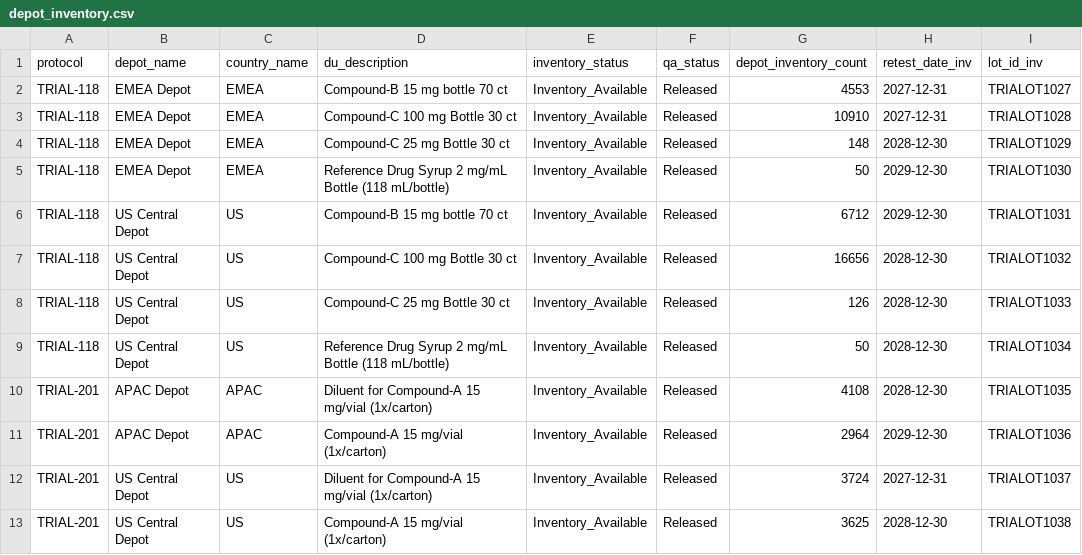
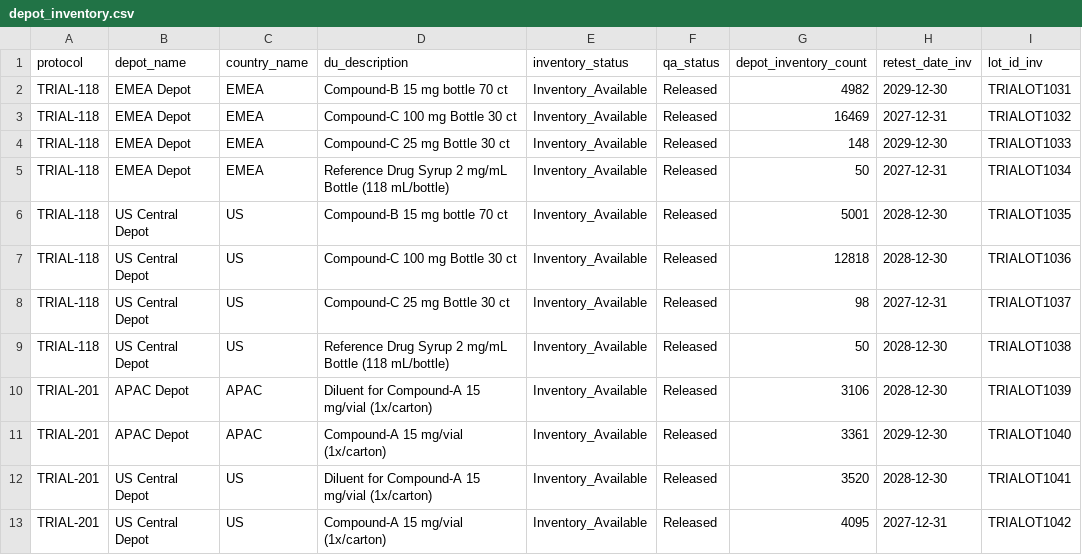
Before and after one commit to rafaelcarlosabbariao/imp-supply-simulator, a CSV file: datasets/depot_inventory.csv, drawn as a sheet.

```diff
--- a/datasets/depot_inventory.csv
+++ b/datasets/depot_inventory.csv
@@ -1,13 +1,13 @@
 protocol,depot_name,country_name,du_description,inventory_status,qa_status,depot_inventory_count,retest_date_inv,lot_id_inv
-TRIAL-118,EMEA Depot,EMEA,Compound-B 15 mg bottle 70 ct,Inventory_Available,Released,4553,2027-12-31,TRIALOT1027
-TRIAL-118,EMEA Depot,EMEA,Compound-C 100 mg Bottle 30 ct,Inventory_Available,Released,10910,2027-12-31,TRIALOT1028
-TRIAL-118,EMEA Depot,EMEA,Compound-C 25 mg Bottle 30 ct,Inventory_Available,Released,148,2028-12-30,TRIALOT1029
-TRIAL-118,EMEA Depot,EMEA,Reference Drug Syrup 2 mg/mL Bottle (118 mL/bottle),Inventory_Available,Released,50,2029-12-30,TRIALOT1030
-TRIAL-118,US Central Depot,US,Compound-B 15 mg bottle 70 ct,Inventory_Available,Released,6712,2029-12-30,TRIALOT1031
-TRIAL-118,US Central Depot,US,Compound-C 100 mg Bottle 30 ct,Inventory_Available,Released,16656,2028-12-30,TRIALOT1032
-TRIAL-118,US Central Depot,US,Compound-C 25 mg Bottle 30 ct,Inventory_Available,Released,126,2028-12-30,TRIALOT1033
-TRIAL-118,US Central Depot,US,Reference Drug Syrup 2 mg/mL Bottle (118 mL/bottle),Inventory_Available,Released,50,2028-12-30,TRIALOT1034
-TRIAL-201,APAC Depot,APAC,Diluent for Compound-A 15 mg/vial (1x/carton),Inventory_Available,Released,4108,2028-12-30,TRIALOT1035
-TRIAL-201,APAC Depot,APAC,Compound-A 15 mg/vial (1x/carton),Inventory_Available,Released,2964,2029-12-30,TRIALOT1036
-TRIAL-201,US Central Depot,US,Diluent for Compound-A 15 mg/vial (1x/carton),Inventory_Available,Released,3724,2027-12-31,TRIALOT1037
-TRIAL-201,US Central Depot,US,Compound-A 15 mg/vial (1x/carton),Inventory_Available,Released,3625,2028-12-30,TRIALOT1038
+TRIAL-118,EMEA Depot,EMEA,Compound-B 15 mg bottle 70 ct,Inventory_Available,Released,4982,2029-12-30,TRIALOT1031
+TRIAL-118,EMEA Depot,EMEA,Compound-C 100 mg Bottle 30 ct,Inventory_Available,Released,16469,2027-12-31,TRIALOT1032
+TRIAL-118,EMEA Depot,EMEA,Compound-C 25 mg Bottle 30 ct,Inventory_Available,Released,148,2029-12-30,TRIALOT1033
+TRIAL-118,EMEA Depot,EMEA,Reference Drug Syrup 2 mg/mL Bottle (118 mL/bottle),Inventory_Available,Released,50,2027-12-31,TRIALOT1034
+TRIAL-118,US Central Depot,US,Compound-B 15 mg bottle 70 ct,Inventory_Available,Released,5001,2028-12-30,TRIALOT1035
+TRIAL-118,US Central Depot,US,Compound-C 100 mg Bottle 30 ct,Inventory_Available,Released,12818,2028-12-30,TRIALOT1036
+TRIAL-118,US Central Depot,US,Compound-C 25 mg Bottle 30 ct,Inventory_Available,Released,98,2027-12-31,TRIALOT1037
+TRIAL-118,US Central Depot,US,Reference Drug Syrup 2 mg/mL Bottle (118 mL/bottle),Inventory_Available,Released,50,2028-12-30,TRIALOT1038
+TRIAL-201,APAC Depot,APAC,Diluent for Compound-A 15 mg/vial (1x/carton),Inventory_Available,Released,3106,2028-12-30,TRIALOT1039
+TRIAL-201,APAC Depot,APAC,Compound-A 15 mg/vial (1x/carton),Inventory_Available,Released,3361,2029-12-30,TRIALOT1040
+TRIAL-201,US Central Depot,US,Diluent for Compound-A 15 mg/vial (1x/carton),Inventory_Available,Released,3520,2028-12-30,TRIALOT1041
+TRIAL-201,US Central Depot,US,Compound-A 15 mg/vial (1x/carton),Inventory_Available,Released,4095,2027-12-31,TRIALOT1042
```
Also changed, not shown: datasets/order_details.csv, datasets/site_inventory.csv, 9 other files.
